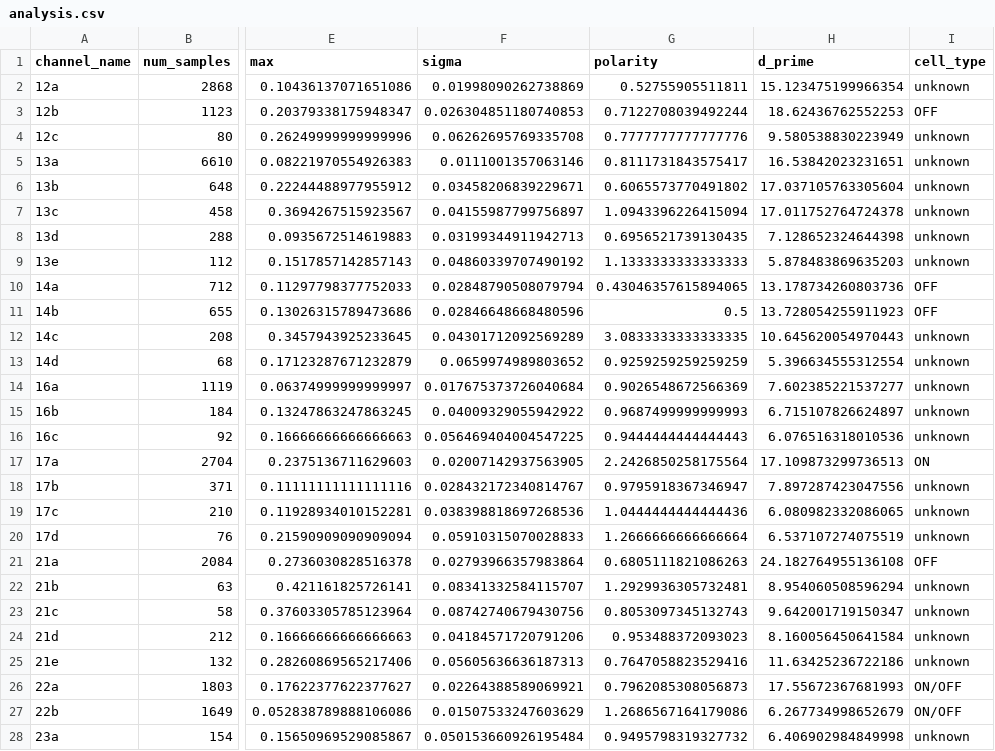
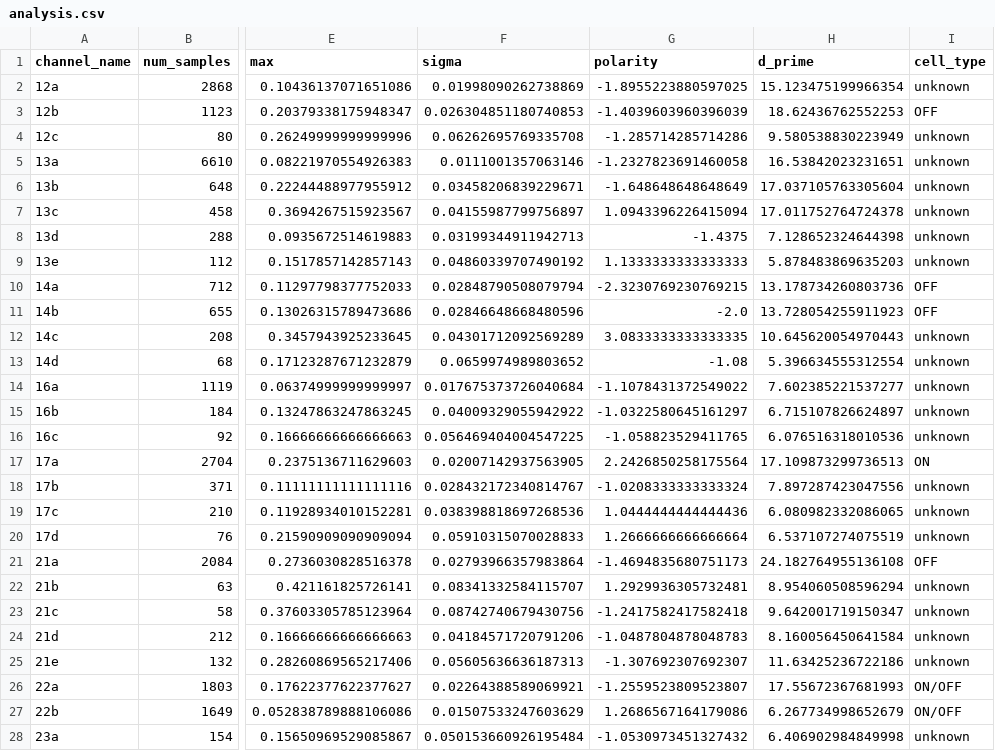
Before and after one commit to ys7yoo/pysta2, a CSV file: 20180626_tap8_sta/analysis.csv, drawn as a sheet; only a part is shown, gaps mark what is left out; the diff covers the shown part only; the diff names each change by its address in the sheet, - before the commit and + after, or states it on an @@ line.

```diff
--- a/20180626_tap8_sta/analysis.csv
+++ b/20180626_tap8_sta/analysis.csv
-G2 (polarity): 0.52755905511811
+G2 (polarity): -1.8955223880597025
-G3 (polarity): 0.7122708039492244
+G3 (polarity): -1.4039603960396039
-G4 (polarity): 0.7777777777777776
+G4 (polarity): -1.285714285714286
-G5 (polarity): 0.8111731843575417
+G5 (polarity): -1.2327823691460058
-G6 (polarity): 0.6065573770491802
+G6 (polarity): -1.648648648648649
-G8 (polarity): 0.6956521739130435
+G8 (polarity): -1.4375
-G10 (polarity): 0.43046357615894065
+G10 (polarity): -2.3230769230769215
-G11 (polarity): 0.5
+G11 (polarity): -2.0
-G13 (polarity): 0.9259259259259259
+G13 (polarity): -1.08
-G14 (polarity): 0.9026548672566369
+G14 (polarity): -1.1078431372549022
-G15 (polarity): 0.9687499999999993
+G15 (polarity): -1.0322580645161297
-G16 (polarity): 0.9444444444444443
+G16 (polarity): -1.058823529411765
-G18 (polarity): 0.9795918367346947
+G18 (polarity): -1.0208333333333324
-G21 (polarity): 0.6805111821086263
+G21 (polarity): -1.4694835680751173
-G23 (polarity): 0.8053097345132743
+G23 (polarity): -1.2417582417582418
-G24 (polarity): 0.953488372093023
+G24 (polarity): -1.0487804878048783
-G25 (polarity): 0.7647058823529416
+G25 (polarity): -1.307692307692307
-G26 (polarity): 0.7962085308056873
+G26 (polarity): -1.2559523809523807
-G28 (polarity): 0.9495798319327732
+G28 (polarity): -1.0530973451327432
```
Also changed, not shown: 83 edited cells elsewhere in this file, 1 other file.
